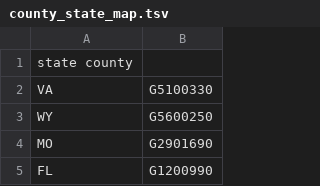
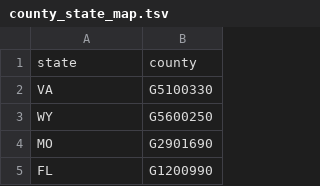
Before and after one commit to pilch/pilch.github.io, a TSV file: county_state_map.tsv, drawn as a sheet; only a part is shown.

Commit message:
Updating county map

```diff
--- a/county_state_map.tsv
+++ b/county_state_map.tsv
@@ -1,2 +1,2 @@
-state  county
+state	county
 VA	G5100330
```
